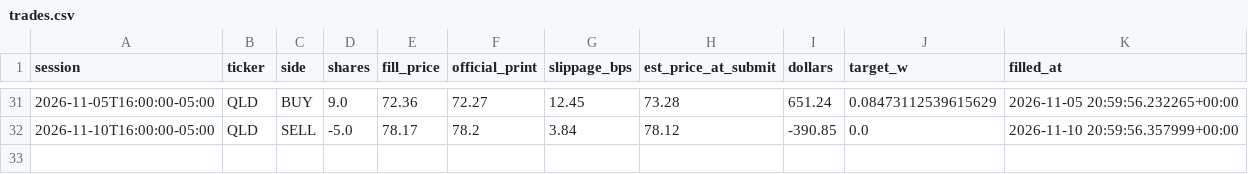
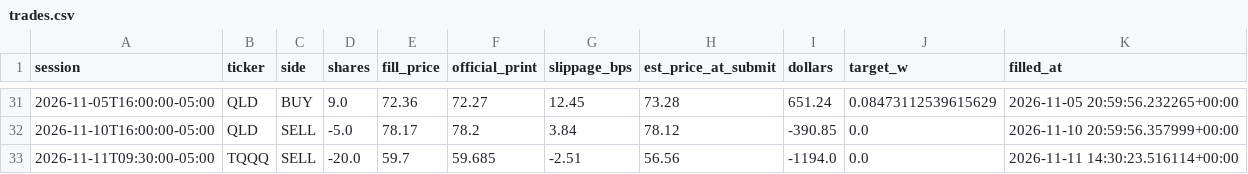
Before and after one commit to CSAyush/quantbot, a CSV file: paper_state/hf/accounts/alpaca-paper/trades.csv, drawn as a sheet; only a part is shown, gaps mark what is left out; the diff names each change by its address in the sheet, - before the commit and + after, or states it on an @@ line.

Commit message:
alpaca: submit 2026-11-11 19:56 UTC

```diff
--- a/paper_state/hf/accounts/alpaca-paper/trades.csv
+++ b/paper_state/hf/accounts/alpaca-paper/trades.csv
+row 33: 2026-11-11T09:30:00-05:00 | TQQQ | SELL | -20.0 | 59.7 | 59.685 | -2.51 | 56.56 | -1194.0 | 0.0 | 2026-11-11 14:30:23.516114+00:00
```
Also changed, not shown: paper_state/hf/accounts/alpaca-paper/history.csv, 3 other files.
